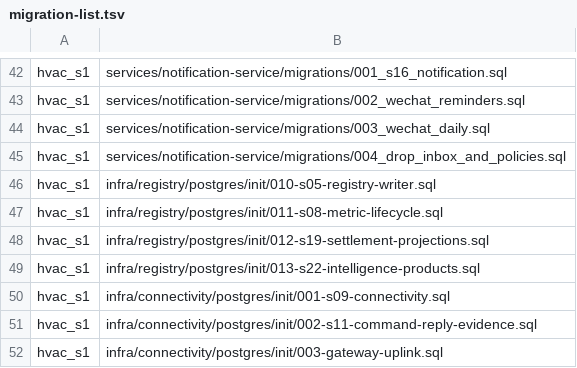
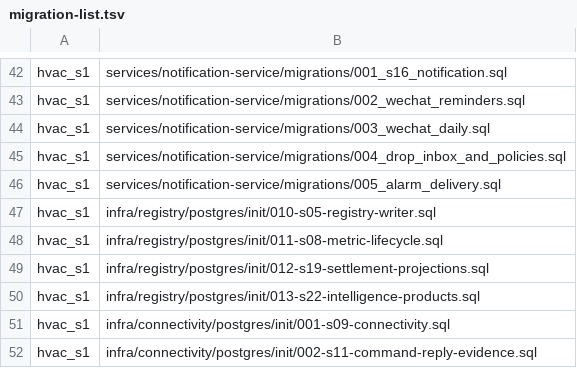
Before and after one commit to SwayingWindmill/HVAC_web, a TSV file: deploy/platform/phase1/migrations/migration-list.tsv, drawn as a sheet; only a part is shown, gaps mark what is left out; the shorter side is filled out with more unchanged rows.

```diff
--- a/deploy/platform/phase1/migrations/migration-list.tsv
+++ b/deploy/platform/phase1/migrations/migration-list.tsv
@@ -45,2 +45,3 @@ hvac_s1|services/notification-service/migrations/003_wechat_daily.sql
 hvac_s1|services/notification-service/migrations/004_drop_inbox_and_policies.sql
+hvac_s1|services/notification-service/migrations/005_alarm_delivery.sql
 hvac_s1|infra/registry/postgres/init/010-s05-registry-writer.sql
```
Also changed, not shown: 29 other files.
